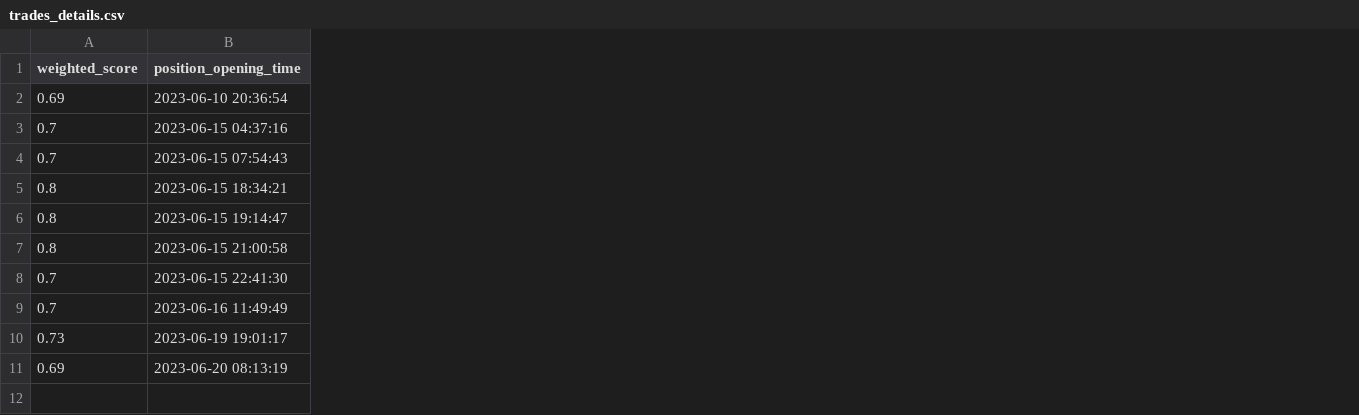
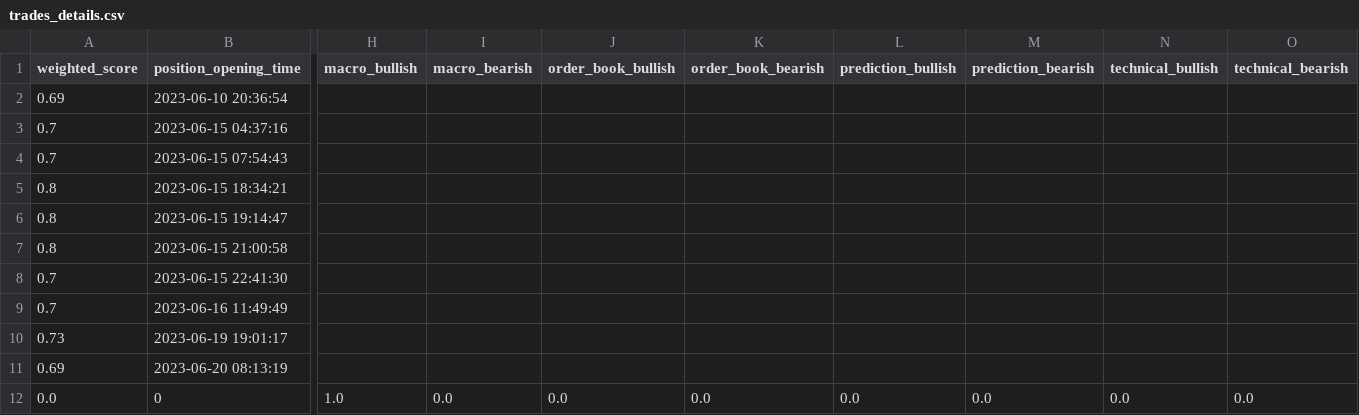
Before and after one commit to williamnordberg/adam_trader, a CSV file: data/trades_details.csv, drawn as a sheet; only a part is shown, gaps mark what is left out; rows hold the shown columns only; the diff covers the shown part only; the diff names each change by its address in the sheet, - before the commit and + after, or states it on an @@ line.

```diff
--- a/data/trades_details.csv
+++ b/data/trades_details.csv
+column H (macro_bullish), empty
+column I (macro_bearish), empty
+column J (order_book_bullish), empty
+column K (order_book_bearish), empty
+column L (prediction_bullish), empty
+column M (prediction_bearish), empty
+column N (technical_bullish), empty
+column O (technical_bearish), empty
+row 12: 0.0 | 0 | 1.0 | 0.0 | 0.0 | 0.0 | 0.0 | 0.0 | 0.0 | 0.0
```
Also changed, not shown: 12 added columns elsewhere in this file, data/bitcoin_rich_list2000.csv, data/database.csv, 9 other files.
